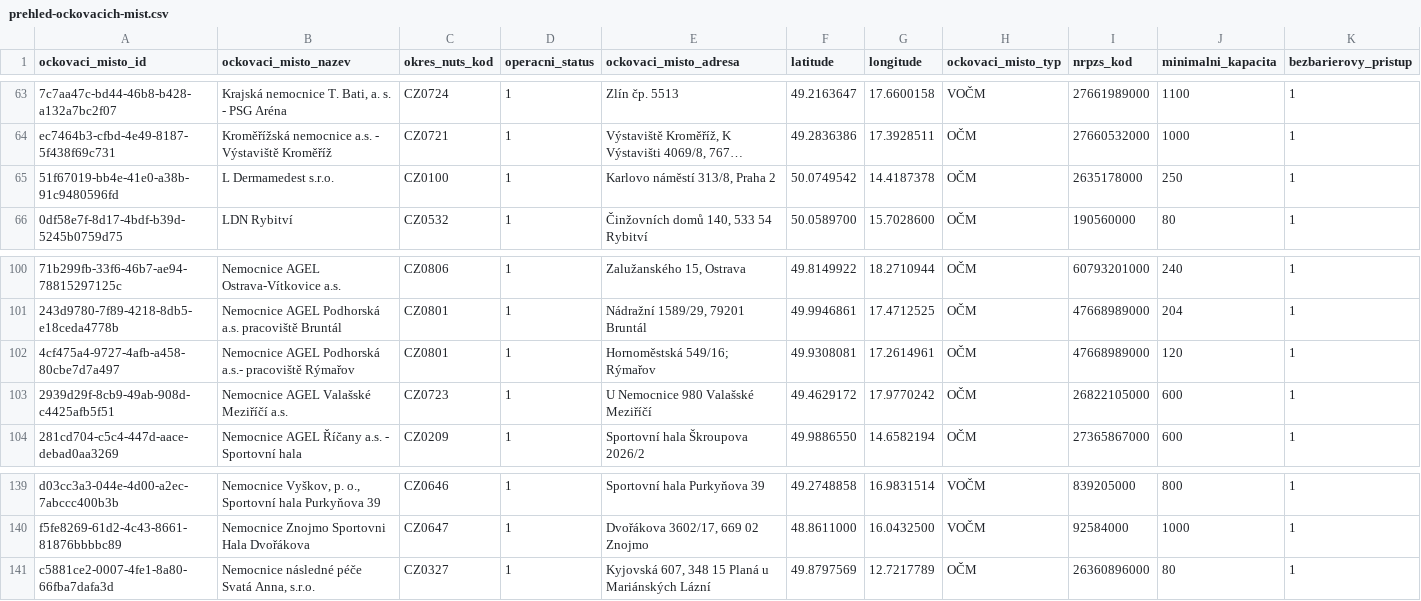
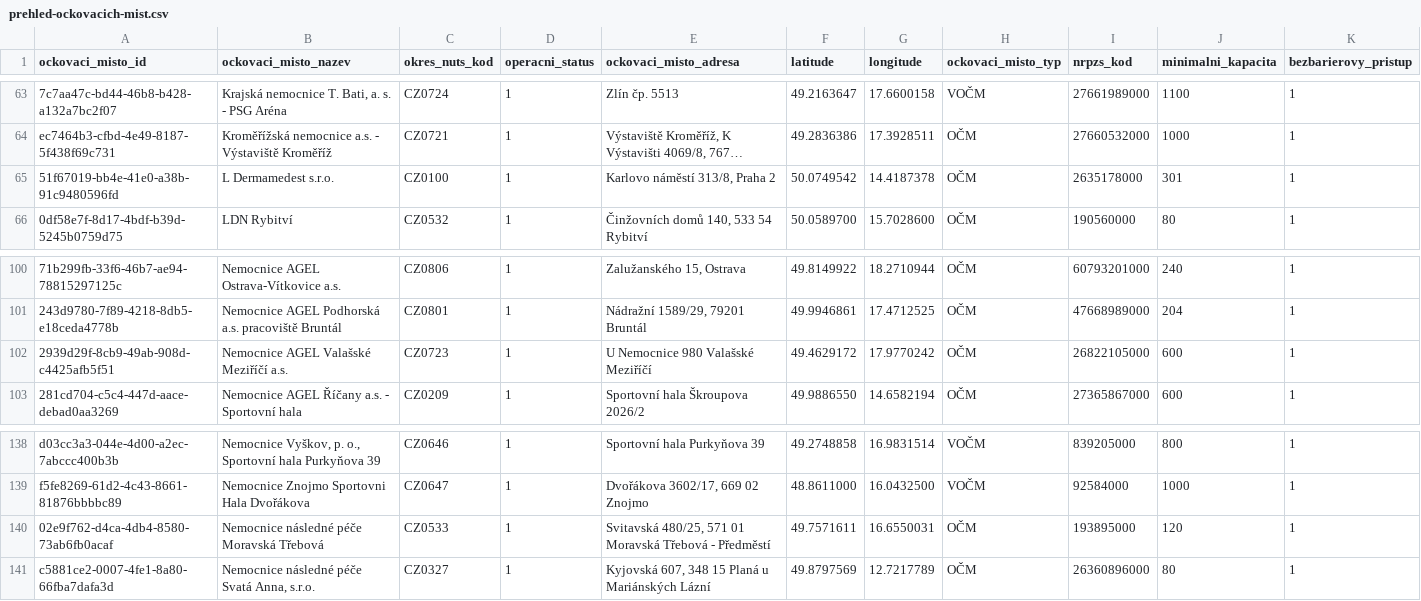
Before and after one commit to michalskop/mzcr-cz-covid-19-data, a CSV file: prehled-ockovacich-mist.csv, drawn as a sheet; only a part is shown, gaps mark what is left out; long unchanged cells end in …; removed rows and columns are numbered as before the commit, all else as after; the diff names each change by its address in the sheet, - before the commit and + after, or states it on an @@ line.

```diff
--- a/prehled-ockovacich-mist.csv
+++ b/prehled-ockovacich-mist.csv
-J65 (minimalni_kapacita): 250
+J65 (minimalni_kapacita): 301
-row 102: 4cf475a4-9727-4afb-a458-80cbe7d7a497 | Nemocnice AGEL Podhorská a.s.- pracoviště Rýmařov | CZ0801 | 1 | Hornoměstská 549/16; Rýmařov | 49.9308081 | 17.2614961 | OČM | 47668989000 | 120 | 1
+row 140: 02e9f762-d4ca-4db4-8580-73ab6fb0acaf | Nemocnice následné péče Moravská Třebová | CZ0533 | 1 | Svitavská 480/25, 571 01 Moravská Třebová - Předměstí | 49.7571611 | 16.6550031 | OČM | 193895000 | 120 | 1
```
Also changed, not shown: hospitalizace.csv, mestske-casti.csv, 8 other files.
